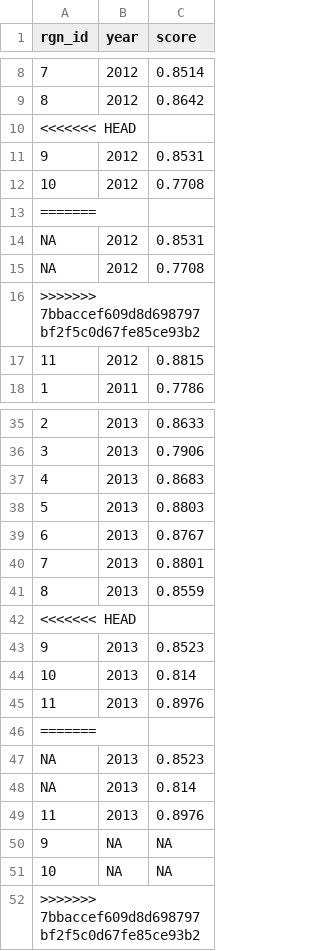
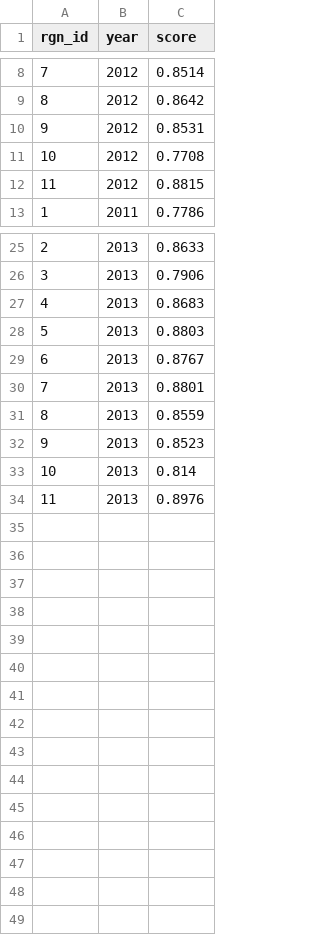
Before and after one commit to OHI-Science/chn, a CSV file: province2015/prep/8_CW/cw_oil_chn2015_LM.csv, drawn as a sheet; only a part is shown, gaps mark what is left out; the diff covers the shown part only; the diff names each change by its address in the sheet, - before the commit and + after, or states it on an @@ line.

```diff
--- a/province2015/prep/8_CW/cw_oil_chn2015_LM.csv
+++ b/province2015/prep/8_CW/cw_oil_chn2015_LM.csv
-row 10: <<<<<<< HEAD
-row 13: =======
-row 14: NA | 2012 | 0.8531
-row 15: NA | 2012 | 0.7708
-row 16: >>>>>>> 7bbaccef609d8d698797bf2f5c0d67fe85ce93b2
-row 42: <<<<<<< HEAD
-row 46: =======
-row 47: NA | 2013 | 0.8523
-row 48: NA | 2013 | 0.814
-row 49: 11 | 2013 | 0.8976
-row 50: 9 | NA | NA
-row 51: 10 | NA | NA
-row 52: >>>>>>> 7bbaccef609d8d698797bf2f5c0d67fe85ce93b2
```
Also changed, not shown: 5 removed rows elsewhere in this file, province2015/prep/8_CW/cw_cod_chn2015_LM.csv, province2015/prep/8_CW/cw_nitrogen_chn2015_LM.csv, 1 other file.
